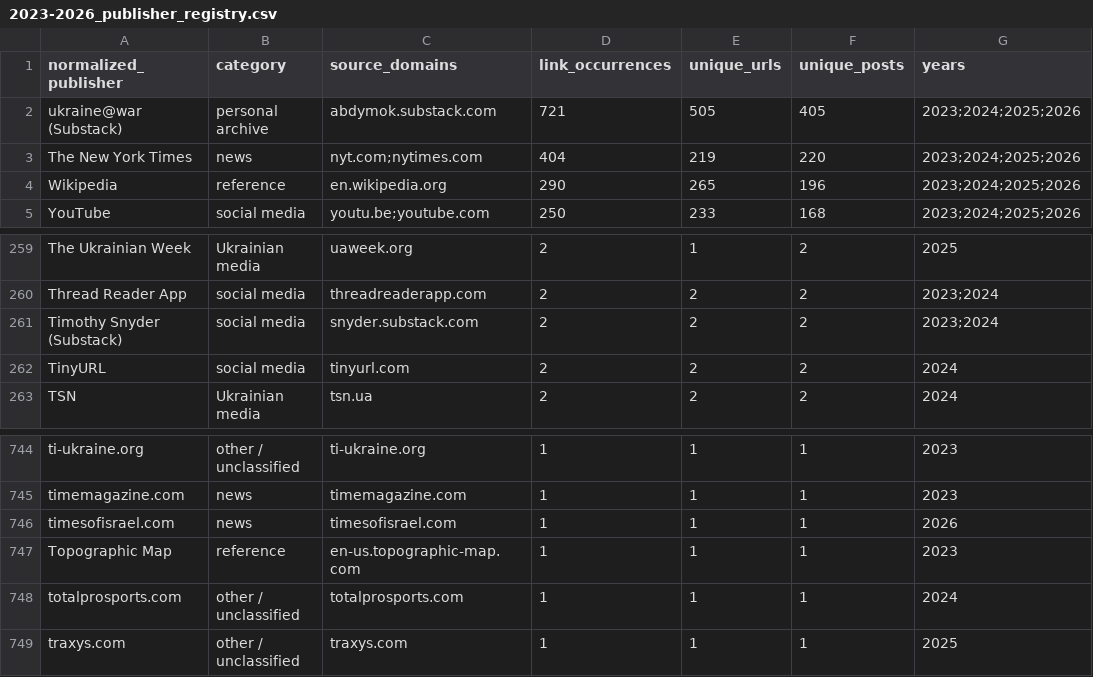
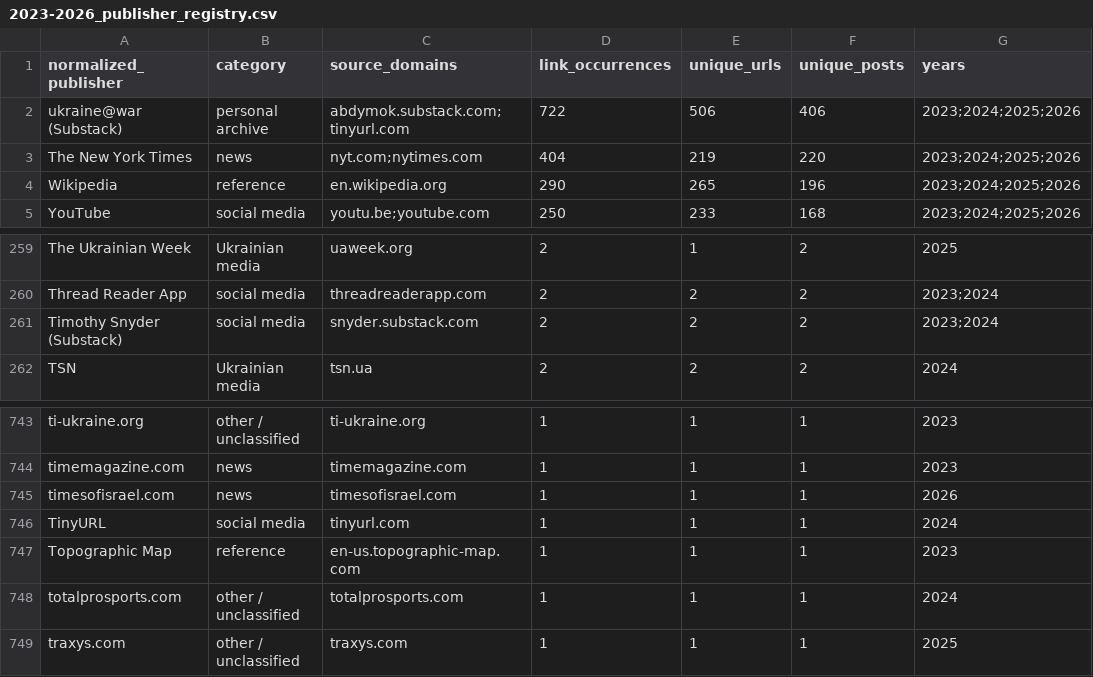
Before and after one commit to abdymok/substack_archive, a CSV file: working_set/2023-2026_publisher_registry.csv, drawn as a sheet; only a part is shown, gaps mark what is left out.

Commit message:
Refresh publisher registry after shortlink attribution

```diff
--- a/working_set/2023-2026_publisher_registry.csv
+++ b/working_set/2023-2026_publisher_registry.csv
@@ -1,3 +1,3 @@
 "normalized_publisher","category","source_domains","link_occurrences","unique_urls","unique_posts","years"
-"ukraine@war (Substack)","personal archive","abdymok.substack.com","721","505","405","2023;2024;2025;2026"
+"ukraine@war (Substack)","personal archive","abdymok.substack.com;tinyurl.com","722","506","406","2023;2024;2025;2026"
 "The New York Times","news","nyt.com;nytimes.com","404","219","220","2023;2024;2025;2026"
@@ -261,3 +261,2 @@
 "Timothy Snyder (Substack)","social media","snyder.substack.com","2","2","2","2023;2024"
-"TinyURL","social media","tinyurl.com","2","2","2","2024"
 "TSN","Ukrainian media","tsn.ua","2","2","2","2024"
@@ -746,2 +745,3 @@
 "timesofisrael.com","news","timesofisrael.com","1","1","1","2026"
+"TinyURL","social media","tinyurl.com","1","1","1","2024"
 "Topographic Map","reference","en-us.topographic-map.com","1","1","1","2023"
```
